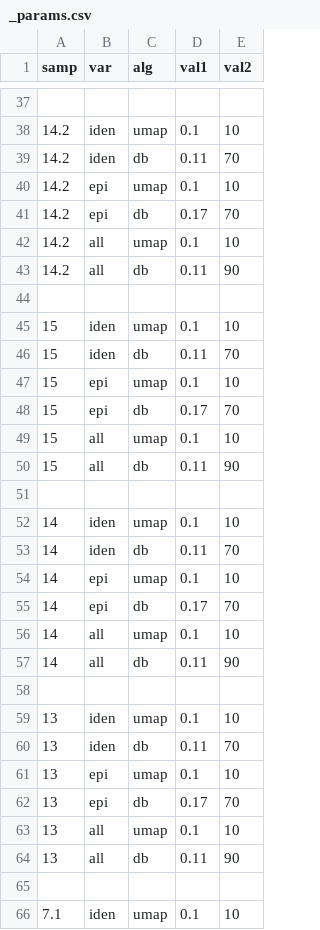
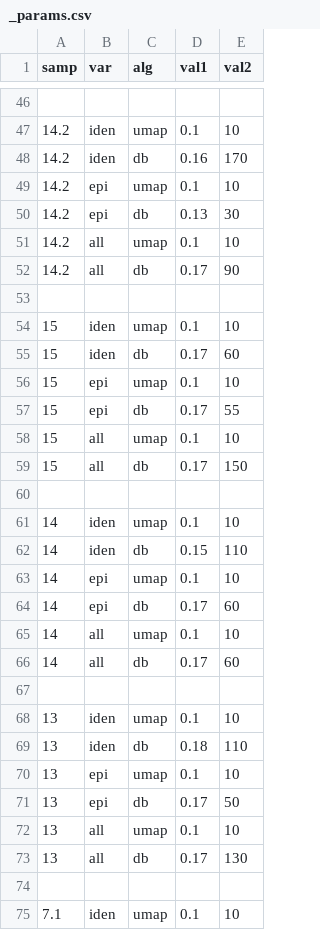
Before and after one commit to yishaiar/breast_cancer_PHD_research, a CSV file: 02_19_base/_params.csv, drawn as a sheet; only a part is shown, gaps mark what is left out; addresses are those after the commit; the diff covers the shown part only; the diff names each change by its address in the sheet, - before the commit and + after, or states it on an @@ line.

```diff
--- a/02_19_base/_params.csv
+++ b/02_19_base/_params.csv
-D48 (val1): 0.11
+D48 (val1): 0.16
-E48 (val2): 70
+E48 (val2): 170
-D50 (val1): 0.17
+D50 (val1): 0.13
-E50 (val2): 70
+E50 (val2): 30
-D52 (val1): 0.11
+D52 (val1): 0.17
-D55 (val1): 0.11
+D55 (val1): 0.17
-E55 (val2): 70
+E55 (val2): 60
-E57 (val2): 70
+E57 (val2): 55
-D59 (val1): 0.11
+D59 (val1): 0.17
-E59 (val2): 90
+E59 (val2): 150
-D62 (val1): 0.11
+D62 (val1): 0.15
-E62 (val2): 70
+E62 (val2): 110
-E64 (val2): 70
+E64 (val2): 60
-D66 (val1): 0.11
+D66 (val1): 0.17
-E66 (val2): 90
+E66 (val2): 60
-D69 (val1): 0.11
+D69 (val1): 0.18
-E69 (val2): 70
+E69 (val2): 110
-E71 (val2): 70
+E71 (val2): 50
-D73 (val1): 0.11
+D73 (val1): 0.17
-E73 (val2): 90
+E73 (val2): 130
```
Also changed, not shown: 11 added rows and 37 edited cells elsewhere in this file, 7 other files.
